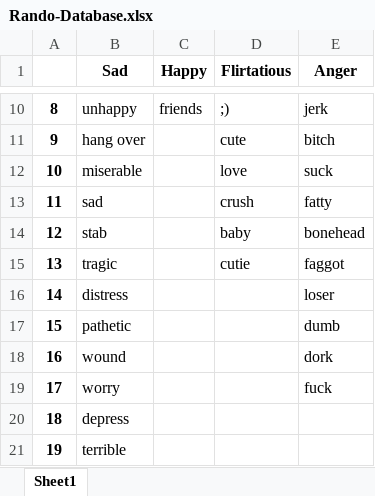
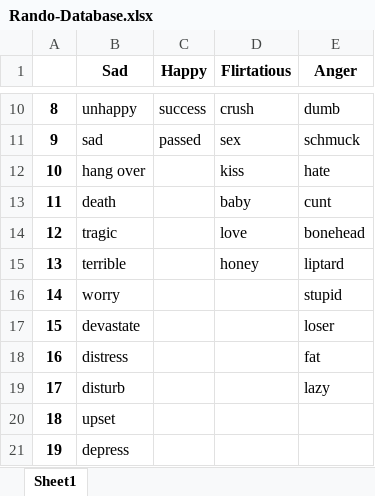
Before and after one commit to Plopeup/Rando, an Excel workbook: Rando-Database.xlsx, sheet Sheet1, drawn as a sheet; only a part is shown, gaps mark what is left out; values as stored, in another font and other column widths than the file's, no borders; the diff covers the shown part only; the diff names each change by its address in the sheet, - before the commit and + after, or states it on an @@ line.

Commit message:
Add emotional responses when Rando is not in the right mood

```diff
--- a/Rando-Database.xlsx (sheet Sheet1)
+++ b/Rando-Database.xlsx (sheet Sheet1)
-C10 (Happy): friends
+C10 (Happy): success
-D10 (Flirtatious): ;)
+D10 (Flirtatious): crush
-E10 (Anger): jerk
+E10 (Anger): dumb
-B11 (Sad): hang over
+B11 (Sad): sad
-C11 (Happy): (empty)
+C11 (Happy): passed
-D11 (Flirtatious): cute
+D11 (Flirtatious): sex
-E11 (Anger): bitch
+E11 (Anger): schmuck
-B12 (Sad): miserable
+B12 (Sad): hang over
-D12 (Flirtatious): love
+D12 (Flirtatious): kiss
-E12 (Anger): suck
+E12 (Anger): hate
-B13 (Sad): sad
+B13 (Sad): death
-D13 (Flirtatious): crush
+D13 (Flirtatious): baby
-E13 (Anger): fatty
+E13 (Anger): cunt
-B14 (Sad): stab
+B14 (Sad): tragic
-D14 (Flirtatious): baby
+D14 (Flirtatious): love
-B15 (Sad): tragic
+B15 (Sad): terrible
-D15 (Flirtatious): cutie
+D15 (Flirtatious): honey
-E15 (Anger): faggot
+E15 (Anger): liptard
-B16 (Sad): distress
+B16 (Sad): worry
-E16 (Anger): loser
+E16 (Anger): stupid
-B17 (Sad): pathetic
+B17 (Sad): devastate
-E17 (Anger): dumb
+E17 (Anger): loser
-B18 (Sad): wound
+B18 (Sad): distress
-E18 (Anger): dork
+E18 (Anger): fat
-B19 (Sad): worry
+B19 (Sad): disturb
-E19 (Anger): fuck
+E19 (Anger): lazy
-B20 (Sad): depress
+B20 (Sad): upset
-B21 (Sad): terrible
+B21 (Sad): depress
```
Also changed, not shown: 30 edited cells elsewhere in this sheet, 2 other files.
